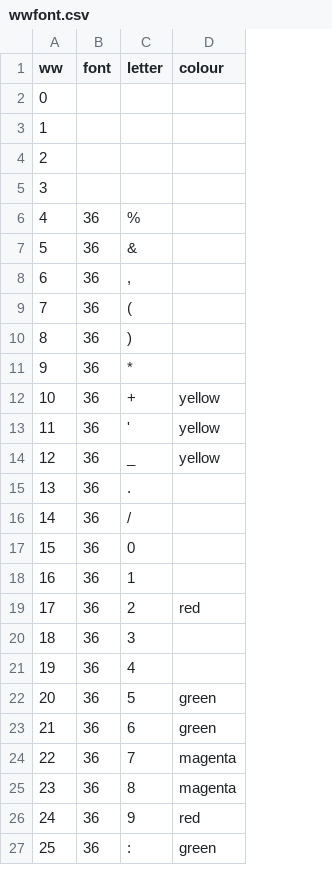
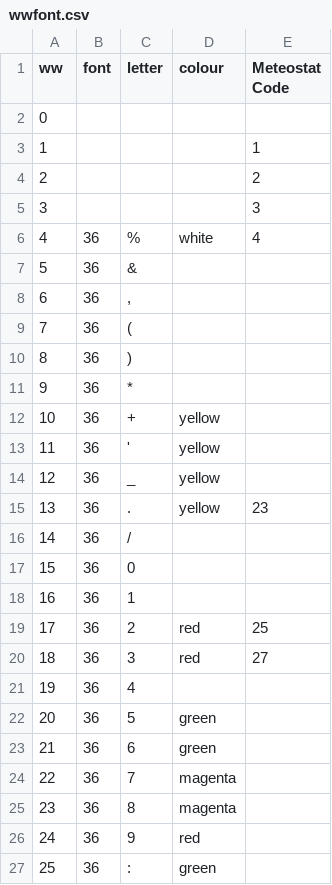
Before and after one commit to juniperussss/imuk, a CSV file: BUFR/wwfont.csv, drawn as a sheet; only a part is shown; the diff names each change by its address in the sheet, - before the commit and + after, or states it on an @@ line.

```diff
--- a/BUFR/wwfont.csv
+++ b/BUFR/wwfont.csv
+column E (Meteostat Code), rows 3-20: 1 | 2 | 3 | 4 |  |  |  |  |  |  |  |  | 23 |  |  |  | 25 | 27
-D6 (colour): (empty)
+D6 (colour): white
-D15 (colour): (empty)
+D15 (colour): yellow
-D20 (colour): (empty)
+D20 (colour): red
```
Also changed, not shown: 25 other files.
